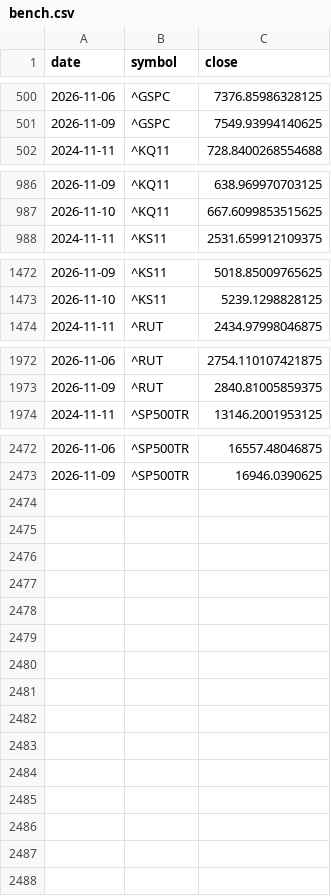
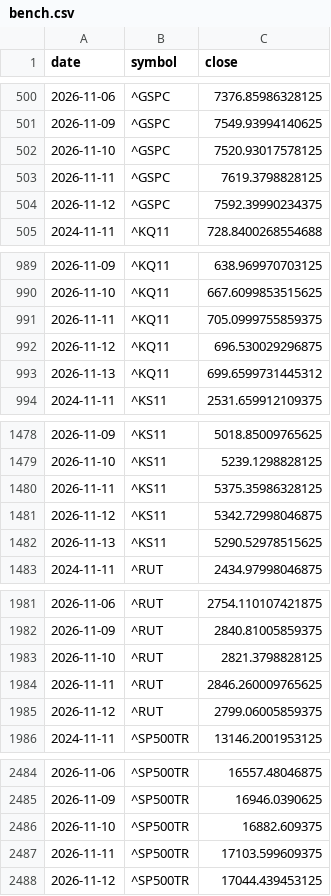
Before and after one commit to elvin2698-source/stock-analyzer, a CSV file: paper/bench.csv, drawn as a sheet; only a part is shown, gaps mark what is left out; the diff names each change by its address in the sheet, - before the commit and + after, or states it on an @@ line.

```diff
--- a/paper/bench.csv
+++ b/paper/bench.csv
+row 502: 2026-11-10 | ^GSPC | 7520.93017578125
+row 503: 2026-11-11 | ^GSPC | 7619.3798828125
+row 504: 2026-11-12 | ^GSPC | 7592.39990234375
+row 991: 2026-11-11 | ^KQ11 | 705.0999755859375
+row 992: 2026-11-12 | ^KQ11 | 696.530029296875
+row 993: 2026-11-13 | ^KQ11 | 699.6599731445312
+row 1480: 2026-11-11 | ^KS11 | 5375.35986328125
+row 1481: 2026-11-12 | ^KS11 | 5342.72998046875
+row 1482: 2026-11-13 | ^KS11 | 5290.52978515625
+row 1983: 2026-11-10 | ^RUT | 2821.3798828125
+row 1984: 2026-11-11 | ^RUT | 2846.260009765625
+row 1985: 2026-11-12 | ^RUT | 2799.06005859375
+row 2486: 2026-11-10 | ^SP500TR | 16882.609375
+row 2487: 2026-11-11 | ^SP500TR | 17103.599609375
+row 2488: 2026-11-12 | ^SP500TR | 17044.439453125
```
Also changed, not shown: data/companies_kr.csv, data/companies_us.csv, 16 other files.
